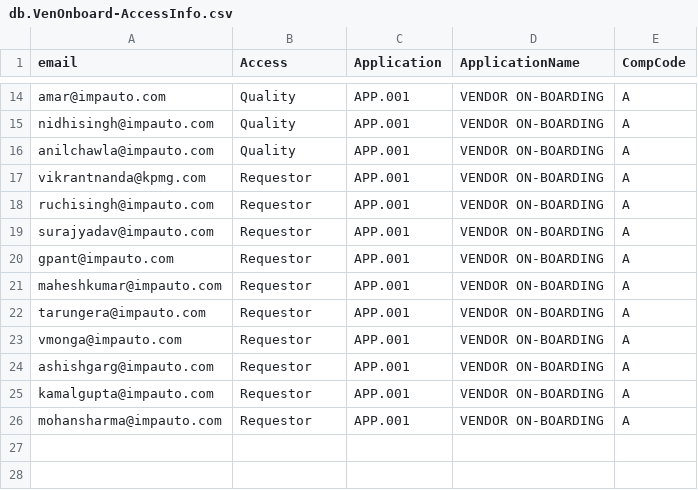
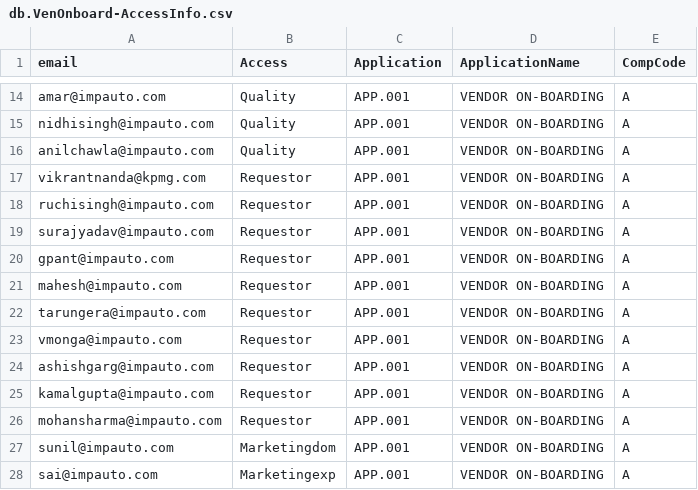
Before and after one commit to manigup/VENDOR_ONBOARDING, a CSV file: db/data/db.VenOnboard-AccessInfo.csv, drawn as a sheet; only a part is shown, gaps mark what is left out.

```diff
--- a/db/data/db.VenOnboard-AccessInfo.csv
+++ b/db/data/db.VenOnboard-AccessInfo.csv
@@ -20,3 +20,3 @@ surajyadav@impauto.com;Requestor;APP.001;VENDOR ON-BOARDING;A
 gpant@impauto.com;Requestor;APP.001;VENDOR ON-BOARDING;A
-maheshkumar@impauto.com;Requestor;APP.001;VENDOR ON-BOARDING;A
+mahesh@impauto.com;Requestor;APP.001;VENDOR ON-BOARDING;A
 tarungera@impauto.com;Requestor;APP.001;VENDOR ON-BOARDING;A
@@ -26 +26,3 @@ kamalgupta@impauto.com;Requestor;APP.001;VENDOR ON-BOARDING;A
 mohansharma@impauto.com;Requestor;APP.001;VENDOR ON-BOARDING;A
+sunil@impauto.com;Marketingdom;APP.001;VENDOR ON-BOARDING;A
+sai@impauto.com;Marketingexp;APP.001;VENDOR ON-BOARDING;A
```
Also changed, not shown: 2 other files.
